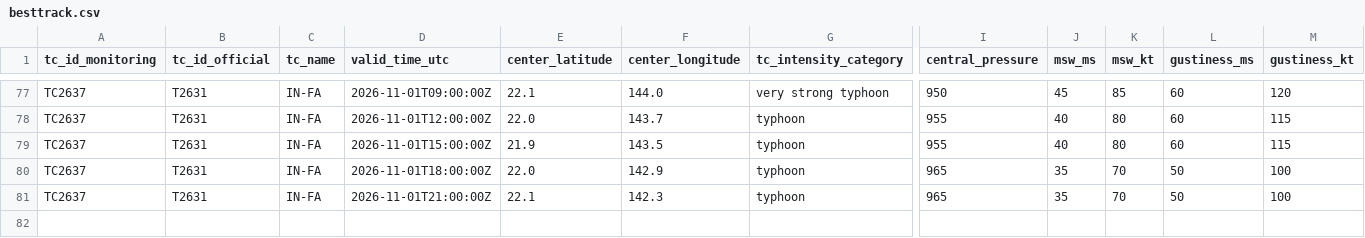
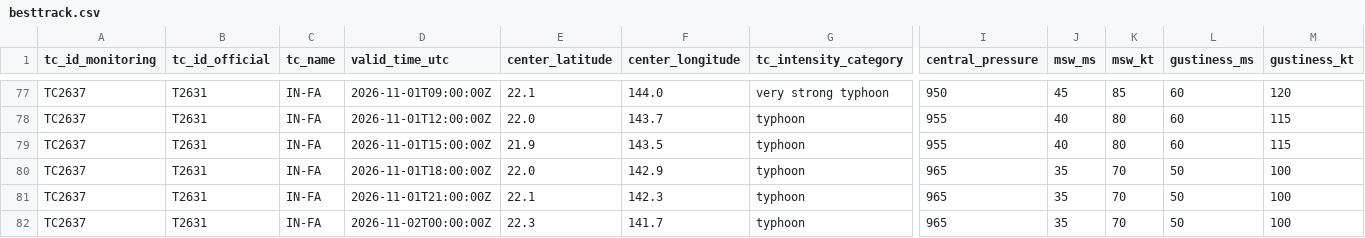
Before and after one commit to beuraieon-a/jma-tc-tracker, a CSV file: data/T2631_IN-FA/besttrack.csv, drawn as a sheet; only a part is shown, gaps mark what is left out; rows hold the shown columns only; the diff names each change by its address in the sheet, - before the commit and + after, or states it on an @@ line.

Commit message:
data: 41368845726 2026-11-02T00:45:30Z

```diff
--- a/data/T2631_IN-FA/besttrack.csv
+++ b/data/T2631_IN-FA/besttrack.csv
+row 82: TC2637 | T2631 | IN-FA | 2026-11-02T00:00:00Z | 22.3 | 141.7 | typhoon | 965 | 35 | 70 | 50 | 100
```
Also changed, not shown: 4 other files.
